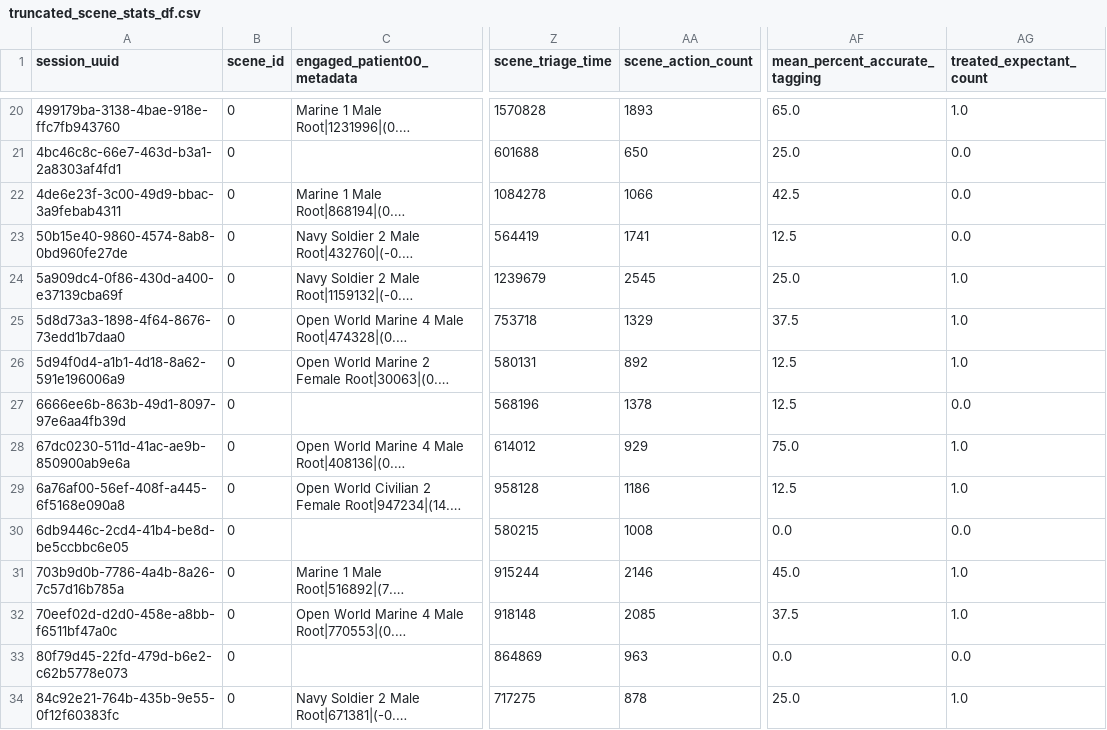
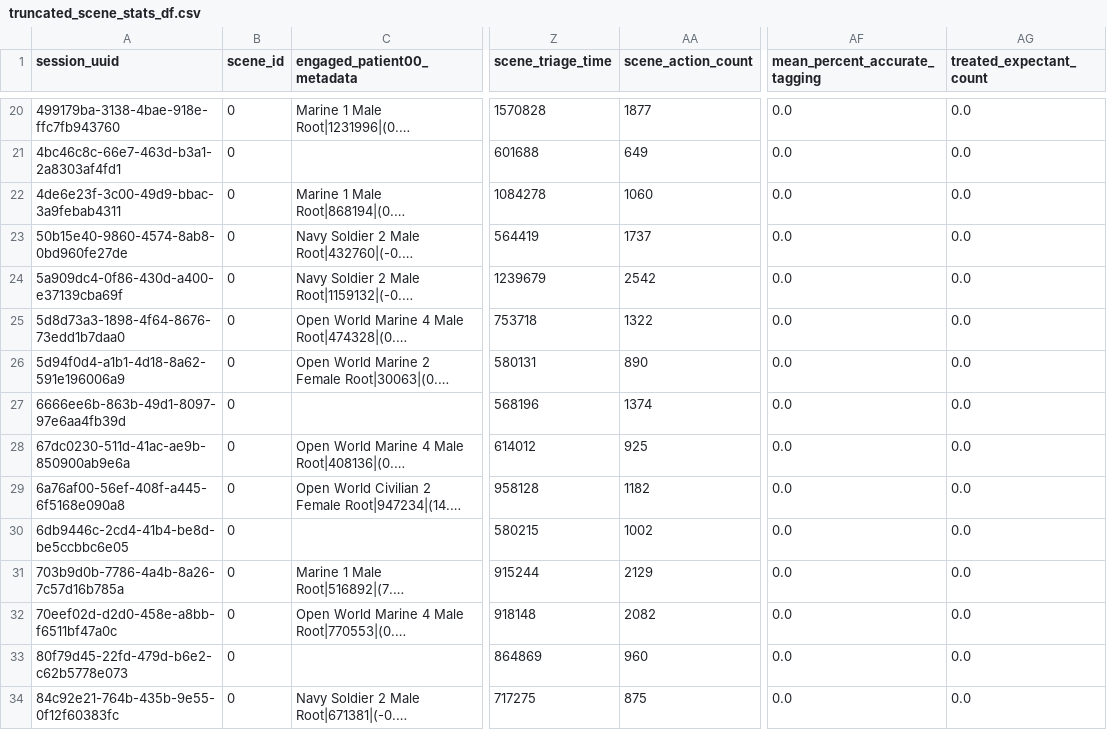
Before and after one commit to dbabbitt/itm-analysis-reporting-1, a CSV file: saves/csv/truncated_scene_stats_df.csv, drawn as a sheet; only a part is shown, gaps mark what is left out; long unchanged cells end in …; the diff covers the shown part only; the diff names each change by its address in the sheet, - before the commit and + after, or states it on an @@ line.

```diff
--- a/saves/csv/truncated_scene_stats_df.csv
+++ b/saves/csv/truncated_scene_stats_df.csv
-AA20 (scene_action_count): 1893
+AA20 (scene_action_count): 1877
-AF20 (mean_percent_accurate_tagging): 65.0
+AF20 (mean_percent_accurate_tagging): 0.0
-AG20 (treated_expectant_count): 1.0
+AG20 (treated_expectant_count): 0.0
-AA21 (scene_action_count): 650
+AA21 (scene_action_count): 649
-AF21 (mean_percent_accurate_tagging): 25.0
+AF21 (mean_percent_accurate_tagging): 0.0
-AA22 (scene_action_count): 1066
+AA22 (scene_action_count): 1060
-AF22 (mean_percent_accurate_tagging): 42.5
+AF22 (mean_percent_accurate_tagging): 0.0
-AA23 (scene_action_count): 1741
+AA23 (scene_action_count): 1737
-AF23 (mean_percent_accurate_tagging): 12.5
+AF23 (mean_percent_accurate_tagging): 0.0
-AA24 (scene_action_count): 2545
+AA24 (scene_action_count): 2542
-AF24 (mean_percent_accurate_tagging): 25.0
+AF24 (mean_percent_accurate_tagging): 0.0
-AG24:AG26 (treated_expectant_count): 1.0
+AG24:AG26 (treated_expectant_count): 0.0
-AA25 (scene_action_count): 1329
+AA25 (scene_action_count): 1322
-AF25 (mean_percent_accurate_tagging): 37.5
+AF25 (mean_percent_accurate_tagging): 0.0
-AA26 (scene_action_count): 892
+AA26 (scene_action_count): 890
-AF26:AF27 (mean_percent_accurate_tagging): 12.5
+AF26:AF27 (mean_percent_accurate_tagging): 0.0
-AA27 (scene_action_count): 1378
+AA27 (scene_action_count): 1374
-AA28 (scene_action_count): 929
+AA28 (scene_action_count): 925
-AF28 (mean_percent_accurate_tagging): 75.0
+AF28 (mean_percent_accurate_tagging): 0.0
-AG28:AG29 (treated_expectant_count): 1.0
+AG28:AG29 (treated_expectant_count): 0.0
-AA29 (scene_action_count): 1186
+AA29 (scene_action_count): 1182
-AF29 (mean_percent_accurate_tagging): 12.5
+AF29 (mean_percent_accurate_tagging): 0.0
-AA30 (scene_action_count): 1008
+AA30 (scene_action_count): 1002
-AA31 (scene_action_count): 2146
+AA31 (scene_action_count): 2129
-AF31 (mean_percent_accurate_tagging): 45.0
+AF31 (mean_percent_accurate_tagging): 0.0
-AG31:AG32 (treated_expectant_count): 1.0
+AG31:AG32 (treated_expectant_count): 0.0
-AA32 (scene_action_count): 2085
+AA32 (scene_action_count): 2082
-AF32 (mean_percent_accurate_tagging): 37.5
+AF32 (mean_percent_accurate_tagging): 0.0
-AA33 (scene_action_count): 963
+AA33 (scene_action_count): 960
-AA34 (scene_action_count): 878
+AA34 (scene_action_count): 875
-AF34 (mean_percent_accurate_tagging): 25.0
+AF34 (mean_percent_accurate_tagging): 0.0
-AG34 (treated_expectant_count): 1.0
+AG34 (treated_expectant_count): 0.0
```
Also changed, not shown: 98 edited cells elsewhere in this file, saves/csv/correlations_df.csv, saves/csv/description_df.csv, 4 other files.
